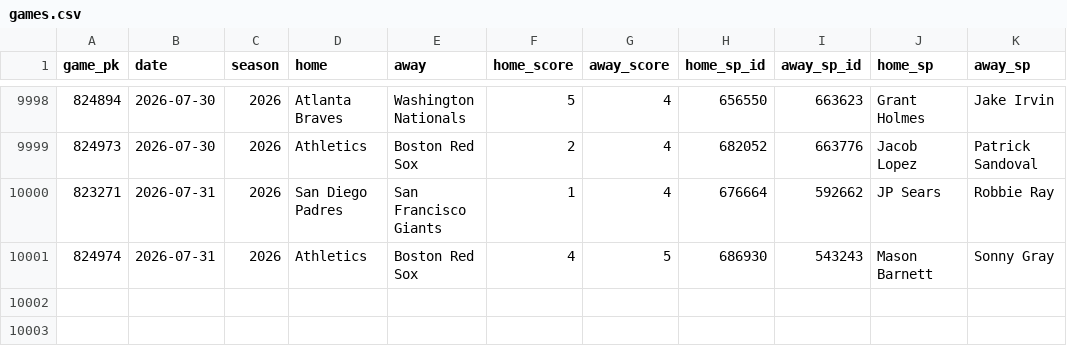
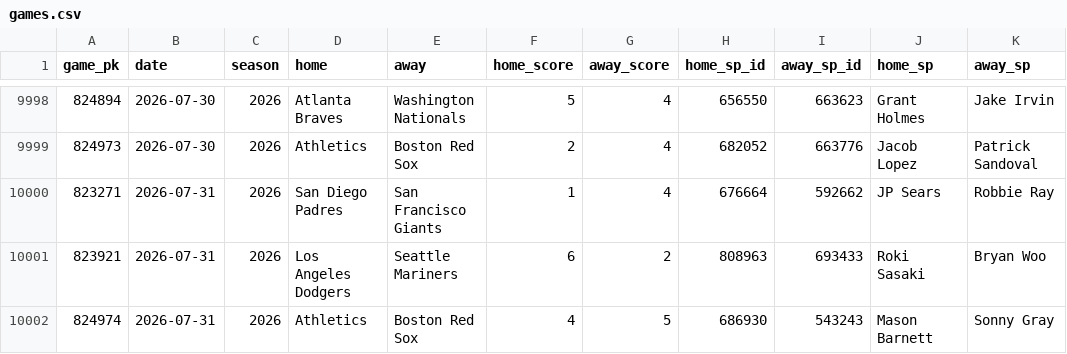
Before and after one commit to 2542609ontarioinc-wq/PickHub, a CSV file: games.csv, drawn as a sheet; only a part is shown, gaps mark what is left out.

```diff
--- a/games.csv
+++ b/games.csv
@@ -10000,2 +10000,3 @@ game_pk,date,season,home,away,home_score,away_score,home_sp_id,away_sp_id,home_s
 823271,2026-07-31,2026,San Diego Padres,San Francisco Giants,1,4,676664,592662,JP Sears,Robbie Ray
+823921,2026-07-31,2026,Los Angeles Dodgers,Seattle Mariners,6,2,808963,693433,Roki Sasaki,Bryan Woo
 824974,2026-07-31,2026,Athletics,Boston Red Sox,4,5,686930,543243,Mason Barnett,Sonny Gray
```
Also changed, not shown: 1 other file.
